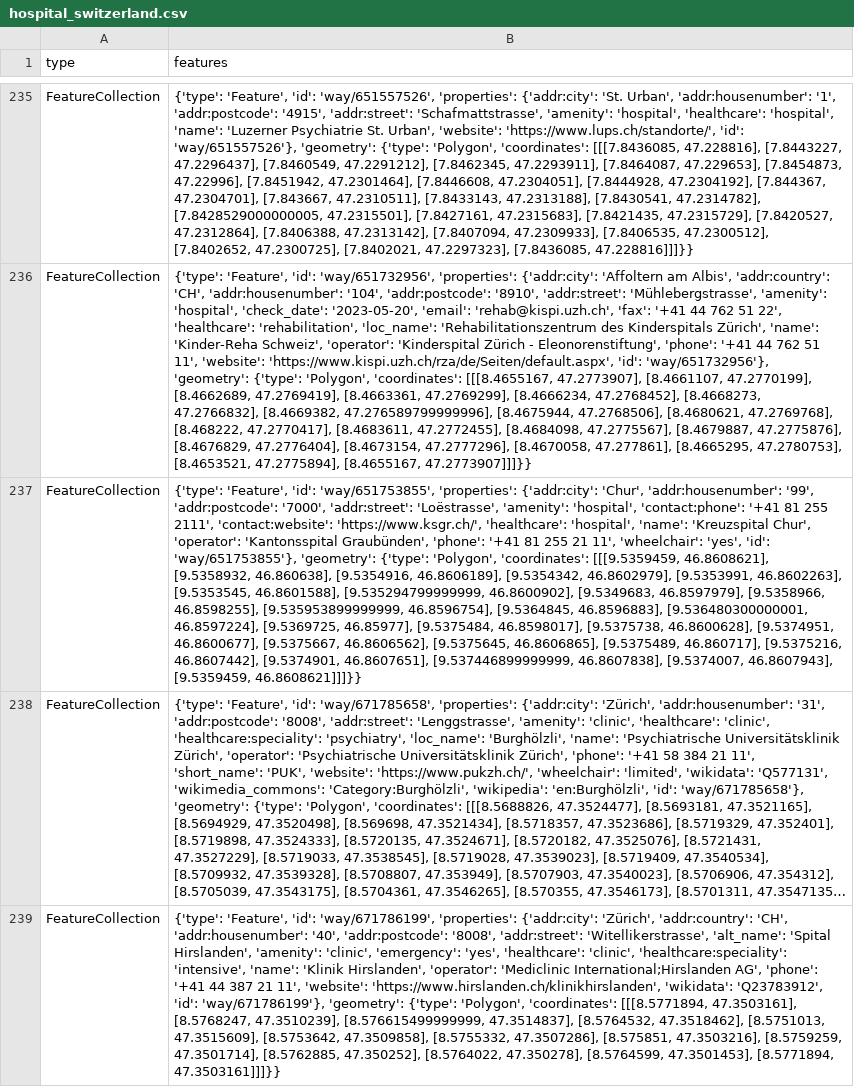
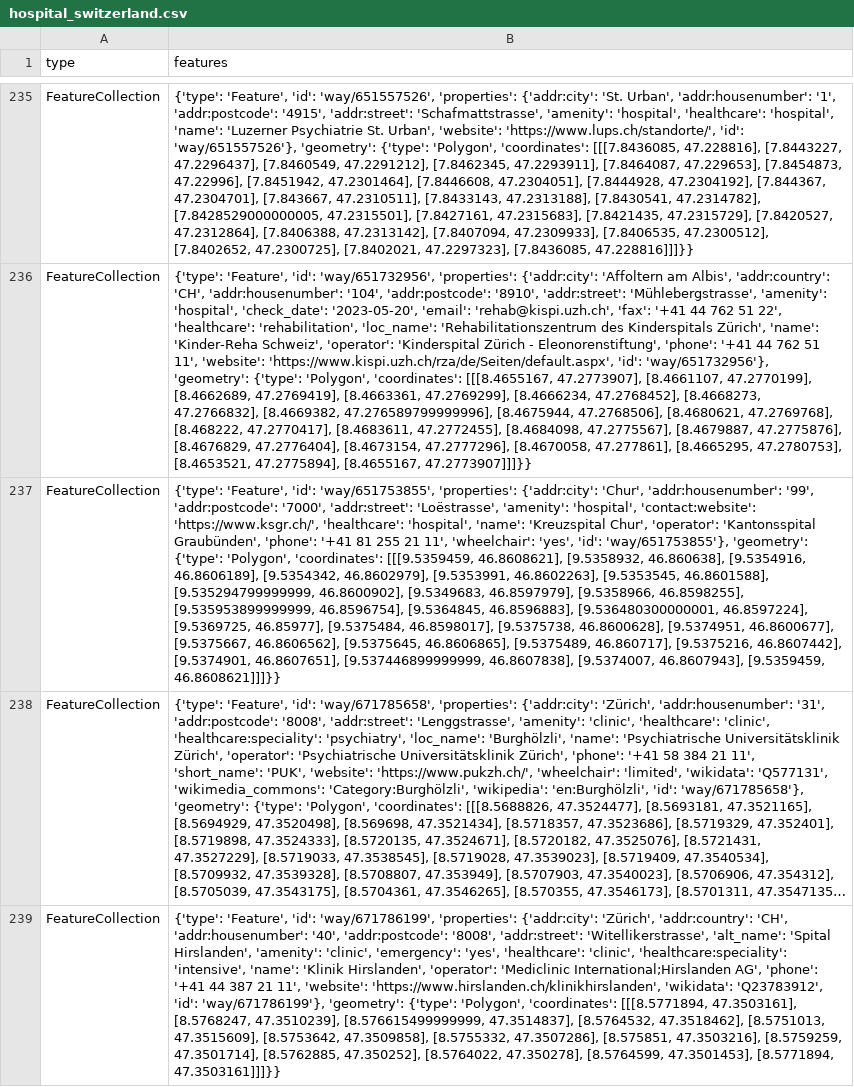
Before and after one commit to OpenBracketsCH/rescue-data, a CSV file: data/csv/facilities/hospital/hospital_switzerland.csv, drawn as a sheet; only a part is shown, gaps mark what is left out; long unchanged cells end in …; the diff covers the shown part only; the diff names each change by its address in the sheet, - before the commit and + after, or states it on an @@ line.

```diff
--- a/data/csv/facilities/hospital/hospital_switzerland.csv
+++ b/data/csv/facilities/hospital/hospital_switzerland.csv
-B237 (features): …'amenity': 'hospital', 'contact:phone': '+41 81 255 2111', 'contact:website': 'https://www.ksgr.ch/',…
+B237 (features): …'amenity': 'hospital', 'contact:website': 'https://www.ksgr.ch/',…
```
Also changed, not shown: 1 edited cell elsewhere in this file, data/csv/defis/defis_stadt_zh.csv, data/csv/fire_station/firestation_kt_zh.csv, 6 other files.
